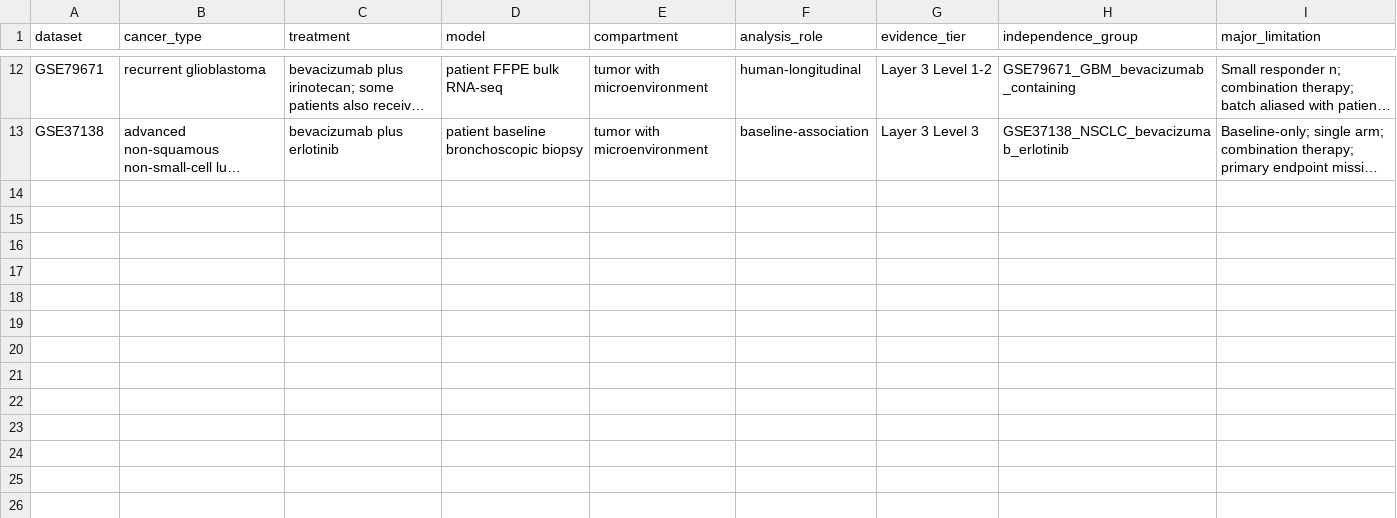
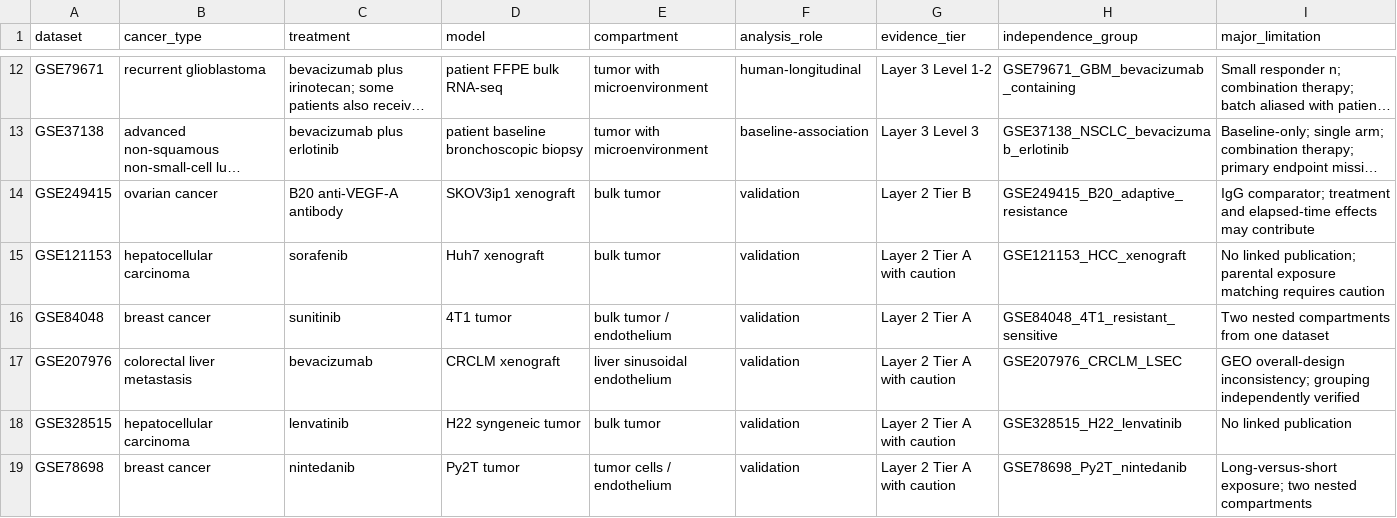
Before and after one commit to hangfenglin95-del/vegf-pathway-resistance-architecture, a TSV file: data/figure_source_data/Figure_1/Figure1C_DatasetTaxonomy.tsv, drawn as a sheet; only a part is shown, gaps mark what is left out; long unchanged cells end in …; the diff names each change by its address in the sheet, - before the commit and + after, or states it on an @@ line.

```diff
--- a/data/figure_source_data/Figure_1/Figure1C_DatasetTaxonomy.tsv
+++ b/data/figure_source_data/Figure_1/Figure1C_DatasetTaxonomy.tsv
+row 14: GSE249415 | ovarian cancer | B20 anti-VEGF-A antibody | SKOV3ip1 xenograft | bulk tumor | validation | Layer 2 Tier B | GSE249415_B20_adaptive_resistance | IgG comparator; treatment and elapsed-time effects may contribute
+row 15: GSE121153 | hepatocellular carcinoma | sorafenib | Huh7 xenograft | bulk tumor | validation | Layer 2 Tier A with caution | GSE121153_HCC_xenograft | No linked publication; parental exposure matching requires caution
+row 16: GSE84048 | breast cancer | sunitinib | 4T1 tumor | bulk tumor / endothelium | validation | Layer 2 Tier A | GSE84048_4T1_resistant_sensitive | Two nested compartments from one dataset
+row 17: GSE207976 | colorectal liver metastasis | bevacizumab | CRCLM xenograft | liver sinusoidal endothelium | validation | Layer 2 Tier A with caution | GSE207976_CRCLM_LSEC | GEO overall-design inconsistency; grouping independently verified
+row 18: GSE328515 | hepatocellular carcinoma | lenvatinib | H22 syngeneic tumor | bulk tumor | validation | Layer 2 Tier A with caution | GSE328515_H22_lenvatinib | No linked publication
+row 19: GSE78698 | breast cancer | nintedanib | Py2T tumor | tumor cells / endothelium | validation | Layer 2 Tier A with caution | GSE78698_Py2T_nintedanib | Long-versus-short exposure; two nested compartments
```
Also changed, not shown: checksums/SHA256SUMS.tsv, config/dataset_roles.tsv, 50 other files.
